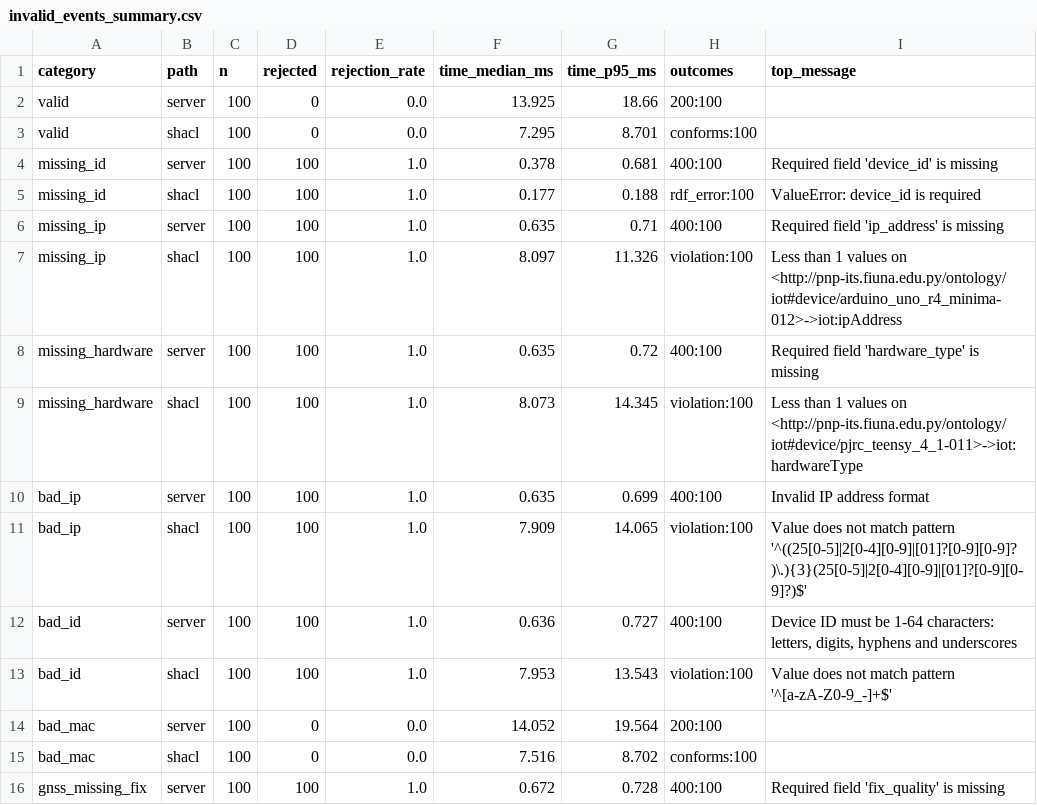
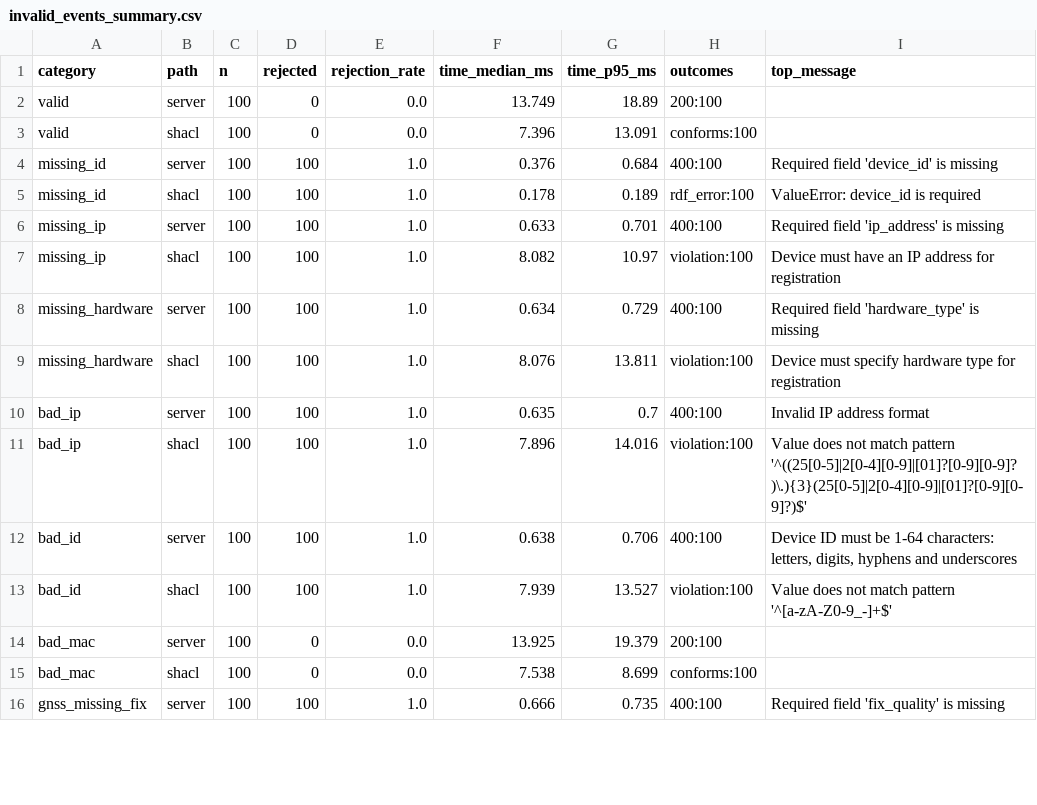
Before and after one commit to tatic2003/PINV01-24, a CSV file: experiments/results/invalid_events/invalid_events_summary.csv, drawn as a sheet; only a part is shown; the diff covers the shown part only.

Commit message:
Update invalid-announcement results with the five-class classifier

```diff
--- a/experiments/results/invalid_events/invalid_events_summary.csv
+++ b/experiments/results/invalid_events/invalid_events_summary.csv
@@ -1,16 +1,16 @@
 category,path,n,rejected,rejection_rate,time_median_ms,time_p95_ms,outcomes,top_message
-valid,server,100,0,0.0,13.925,18.66,200:100,
-valid,shacl,100,0,0.0,7.295,8.701,conforms:100,
-missing_id,server,100,100,1.0,0.378,0.681,400:100,Required field 'device_id' is missing
-missing_id,shacl,100,100,1.0,0.177,0.188,rdf_error:100,ValueError: device_id is required
-missing_ip,server,100,100,1.0,0.635,0.71,400:100,Required field 'ip_address' is missing
-missing_ip,shacl,100,100,1.0,8.097,11.326,violation:100,Less than 1 values on <http://pnp-its.fiuna.edu.py/ontology/iot#device/arduino_uno_r4_minima-012>->iot:ipAddress
-missing_hardware,server,100,100,1.0,0.635,0.72,400:100,Required field 'hardware_type' is missing
-missing_hardware,shacl,100,100,1.0,8.073,14.345,violation:100,Less than 1 values on <http://pnp-its.fiuna.edu.py/ontology/iot#device/pjrc_teensy_4_1-011>->iot:hardwareType
-bad_ip,server,100,100,1.0,0.635,0.699,400:100,Invalid IP address format
-bad_ip,shacl,100,100,1.0,7.909,14.065,violation:100,Value does not match pattern '^((25[0-5]|2[0-4][0-9]|[01]?[0-9][0-9]?)\.){3}(25[0-5]|2[0-4][0-9]|[01]?[0-9][0-9]?)$'
-bad_id,server,100,100,1.0,0.636,0.727,400:100,"Device ID must be 1-64 characters: letters, digits, hyphens and underscores"
-bad_id,shacl,100,100,1.0,7.953,13.543,violation:100,Value does not match pattern '^[a-zA-Z0-9_-]+$'
-bad_mac,server,100,0,0.0,14.052,19.564,200:100,
-bad_mac,shacl,100,0,0.0,7.516,8.702,conforms:100,
-gnss_missing_fix,server,100,100,1.0,0.672,0.728,400:100,Required field 'fix_quality' is missing
+valid,server,100,0,0.0,13.749,18.89,200:100,
+valid,shacl,100,0,0.0,7.396,13.091,conforms:100,
+missing_id,server,100,100,1.0,0.376,0.684,400:100,Required field 'device_id' is missing
+missing_id,shacl,100,100,1.0,0.178,0.189,rdf_error:100,ValueError: device_id is required
+missing_ip,server,100,100,1.0,0.633,0.701,400:100,Required field 'ip_address' is missing
+missing_ip,shacl,100,100,1.0,8.082,10.97,violation:100,Device must have an IP address for registration
+missing_hardware,server,100,100,1.0,0.634,0.729,400:100,Required field 'hardware_type' is missing
+missing_hardware,shacl,100,100,1.0,8.076,13.811,violation:100,Device must specify hardware type for registration
+bad_ip,server,100,100,1.0,0.635,0.7,400:100,Invalid IP address format
+bad_ip,shacl,100,100,1.0,7.896,14.016,violation:100,Value does not match pattern '^((25[0-5]|2[0-4][0-9]|[01]?[0-9][0-9]?)\.){3}(25[0-5]|2[0-4][0-9]|[01]?[0-9][0-9]?)$'
+bad_id,server,100,100,1.0,0.638,0.706,400:100,"Device ID must be 1-64 characters: letters, digits, hyphens and underscores"
+bad_id,shacl,100,100,1.0,7.939,13.527,violation:100,Value does not match pattern '^[a-zA-Z0-9_-]+$'
+bad_mac,server,100,0,0.0,13.925,19.379,200:100,
+bad_mac,shacl,100,0,0.0,7.538,8.699,conforms:100,
+gnss_missing_fix,server,100,100,1.0,0.666,0.735,400:100,Required field 'fix_quality' is missing
```
Also changed, not shown: 26 edited cells elsewhere in this file, 3 other files.
